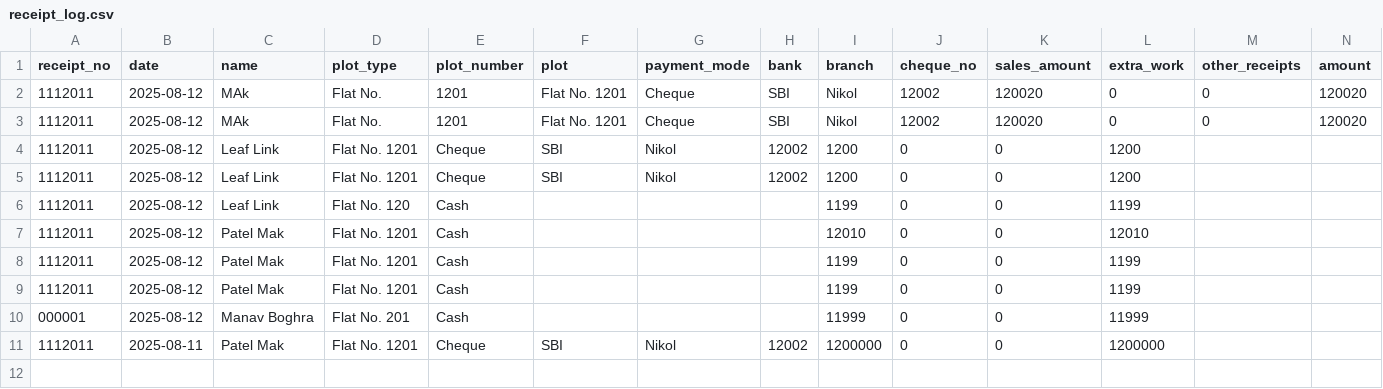
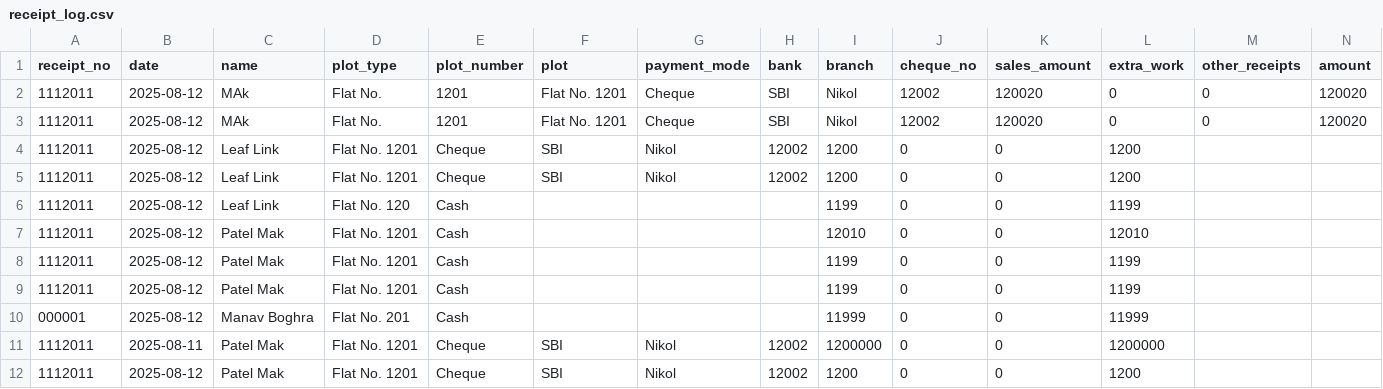
Before and after one commit to mak-121/studio, a CSV file: receipt_log.csv, drawn as a sheet; the diff names each change by its address in the sheet, - before the commit and + after, or states it on an @@ line.

```diff
--- a/receipt_log.csv
+++ b/receipt_log.csv
+row 12: 1112011 | 2025-08-12 | Patel Mak | Flat No. 1201 | Cheque | SBI | Nikol | 12002 | 1200 | 0 | 0 | 1200
```
Also changed, not shown: 4 other files.
